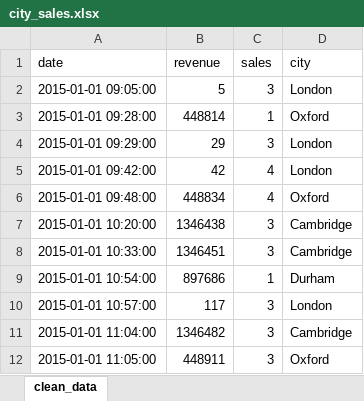
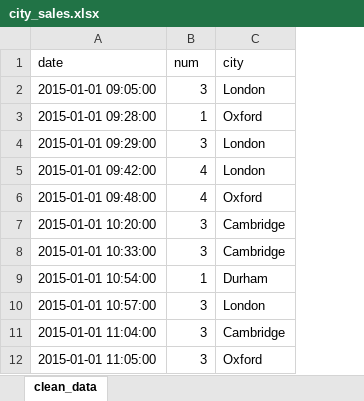
Before and after one commit to EstefanyAmesty/ONLINE_DS_THEBRIDGE_ESTEFY, an Excel workbook: Sprint_05/Unidad_02/Practica_Obligatoria/data/city_sales.xlsx, sheet clean_data, drawn as a sheet; only a part is shown; values as stored, in another font and other column widths than the file's, no cell formats; removed rows and columns are numbered as before the commit, all else as after; the diff names each change by its address in the sheet, - before the commit and + after, or states it on an @@ line.

```diff
--- a/Sprint_05/Unidad_02/Practica_Obligatoria/data/city_sales.xlsx (sheet clean_data)
+++ b/Sprint_05/Unidad_02/Practica_Obligatoria/data/city_sales.xlsx (sheet clean_data)
-column B (revenue), rows 2-12: 5 | 448814 | 29 | 42 | 448834 | 1346438 | 1346451 | 897686 | 117 | 1346482 | 448911
-B1: sales
+B1: num
```
Also changed, not shown: cell formats, Sprint_05/Unidad_02/Practica_Obligatoria/data/city_sales_clean.xlsx.
